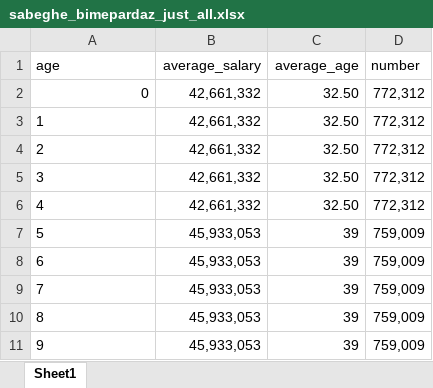
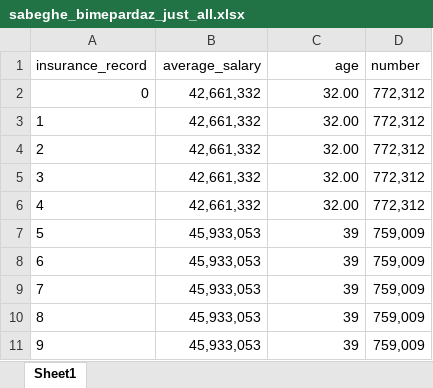
Before and after one commit to youngman08/ParamChanges, an Excel workbook: projection/csv/sabeghe_bimepardaz_just_all.xlsx, sheet Sheet1, drawn as a sheet; only a part is shown; values as stored, in another font and other column widths than the file's, no borders; the diff covers the shown part only; the diff names each change by its address in the sheet, - before the commit and + after, or states it on an @@ line.

```diff
--- a/projection/csv/sabeghe_bimepardaz_just_all.xlsx (sheet Sheet1)
+++ b/projection/csv/sabeghe_bimepardaz_just_all.xlsx (sheet Sheet1)
-A1: age
+A1: insurance_record
-C1: average_age
+C1: age
-C2:C6 (age): 32.50
+C2:C6 (age): 32.00
```
Also changed, not shown: 26 edited cells elsewhere in this sheet, projection/csv/bazneshaste_bimepardaz_just_all.xlsx, 4 other files.
